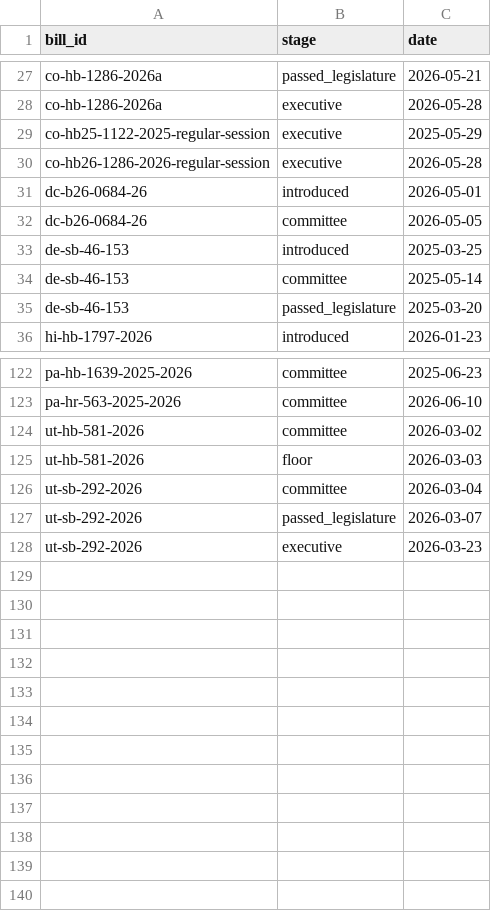
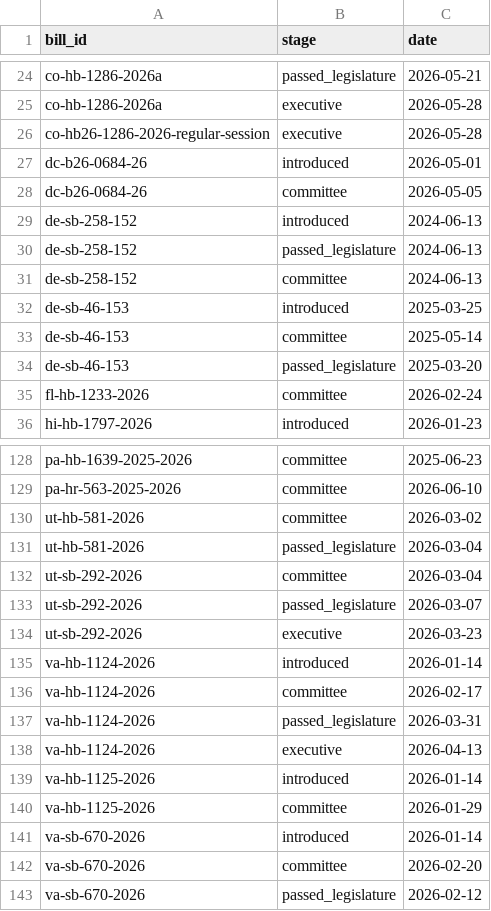
Before and after one commit to av-observatory/av-observatory-web, a CSV file: public/data/legislation_tracker_stage_dates.csv, drawn as a sheet; only a part is shown, gaps mark what is left out; the diff covers the shown part only.

```diff
--- a/public/data/legislation_tracker_stage_dates.csv
+++ b/public/data/legislation_tracker_stage_dates.csv
@@ -28,3 +25,2 @@ co-hb-1286-2026a,passed_legislature,2026-05-21
 co-hb-1286-2026a,executive,2026-05-28
-co-hb25-1122-2025-regular-session,executive,2025-05-29
 co-hb26-1286-2026-regular-session,executive,2026-05-28
@@ -32,2 +28,5 @@ dc-b26-0684-26,introduced,2026-05-01
 dc-b26-0684-26,committee,2026-05-05
+de-sb-258-152,introduced,2024-06-13
+de-sb-258-152,passed_legislature,2024-06-13
+de-sb-258-152,committee,2024-06-13
 de-sb-46-153,introduced,2025-03-25
@@ -35,2 +34,3 @@ de-sb-46-153,committee,2025-05-14
 de-sb-46-153,passed_legislature,2025-03-20
+fl-hb-1233-2026,committee,2026-02-24
 hi-hb-1797-2026,introduced,2026-01-23
@@ -124,3 +130,3 @@ pa-hr-563-2025-2026,committee,2026-06-10
 ut-hb-581-2026,committee,2026-03-02
-ut-hb-581-2026,floor,2026-03-03
+ut-hb-581-2026,passed_legislature,2026-03-04
 ut-sb-292-2026,committee,2026-03-04
@@ -128 +134,10 @@ ut-sb-292-2026,passed_legislature,2026-03-07
 ut-sb-292-2026,executive,2026-03-23
+va-hb-1124-2026,introduced,2026-01-14
+va-hb-1124-2026,committee,2026-02-17
+va-hb-1124-2026,passed_legislature,2026-03-31
+va-hb-1124-2026,executive,2026-04-13
+va-hb-1125-2026,introduced,2026-01-14
+va-hb-1125-2026,committee,2026-01-29
+va-sb-670-2026,introduced,2026-01-14
+va-sb-670-2026,committee,2026-02-20
+va-sb-670-2026,passed_legislature,2026-02-12
```
Also changed, not shown: 6 added rows, 3 removed rows and 2 edited cells elsewhere in this file, public/data/legislation_tracker_hearings.csv, public/data/legislation_tracker_states.csv, 9 other files.
